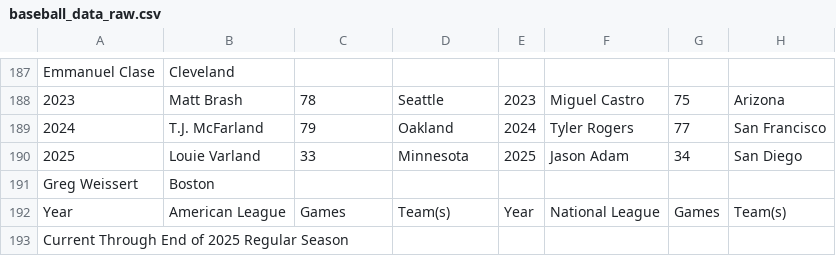
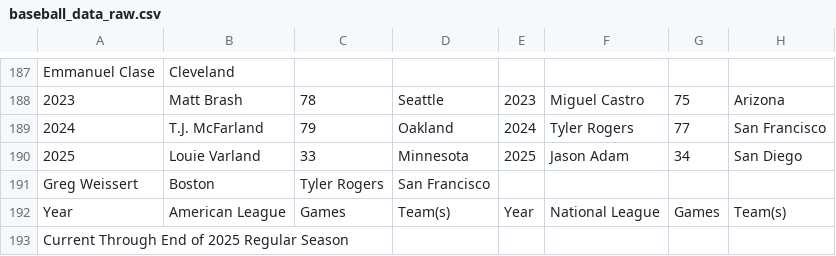
Before and after one commit to leg-aman/CTD-capstone-project, a CSV file: data/raw/baseball_data_raw.csv, drawn as a sheet; only a part is shown, gaps mark what is left out.

```diff
--- a/data/raw/baseball_data_raw.csv
+++ b/data/raw/baseball_data_raw.csv
@@ -190,3 +190,3 @@ Emmanuel Clase,Cleveland,,,,,,
 2025,Louie Varland,33,Minnesota,2025,Jason Adam,34,San Diego
-Greg Weissert,Boston,,,,,,
+Greg Weissert,Boston,Tyler Rogers,San Francisco,,,,
 Year,American League,Games,Team(s),Year,National League,Games,Team(s)
```
Also changed, not shown: data/clean/baseball_data_cleaned.csv, 3 other files.
